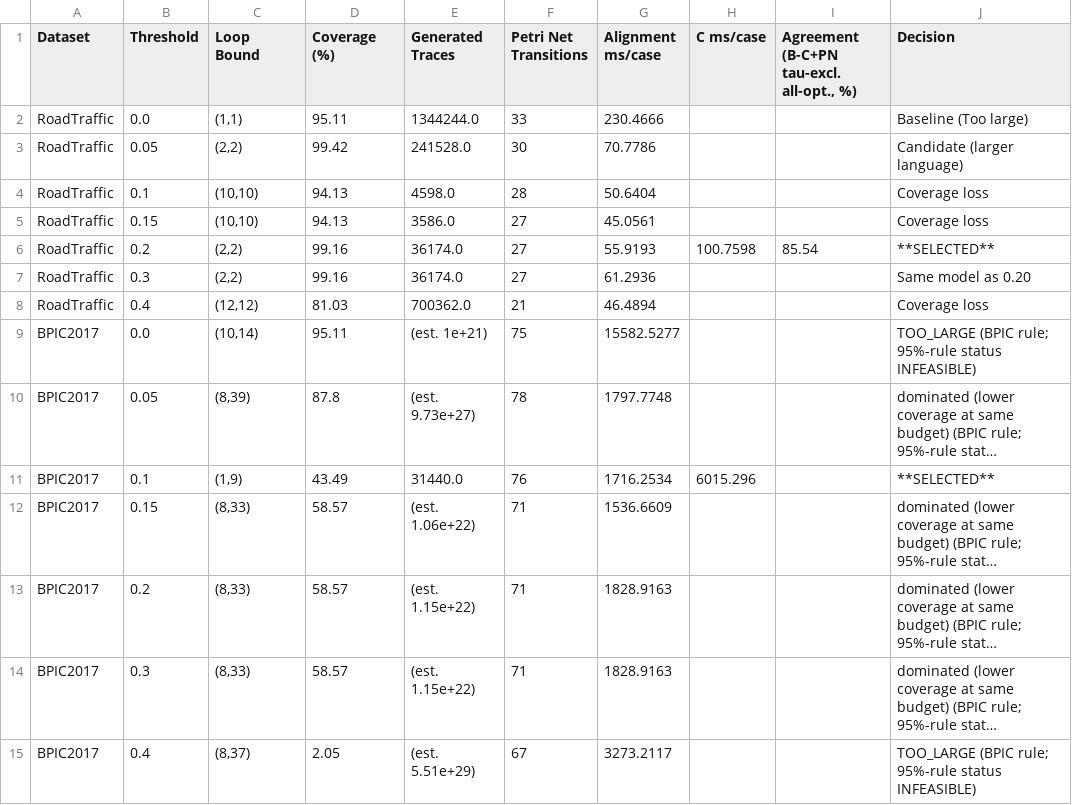
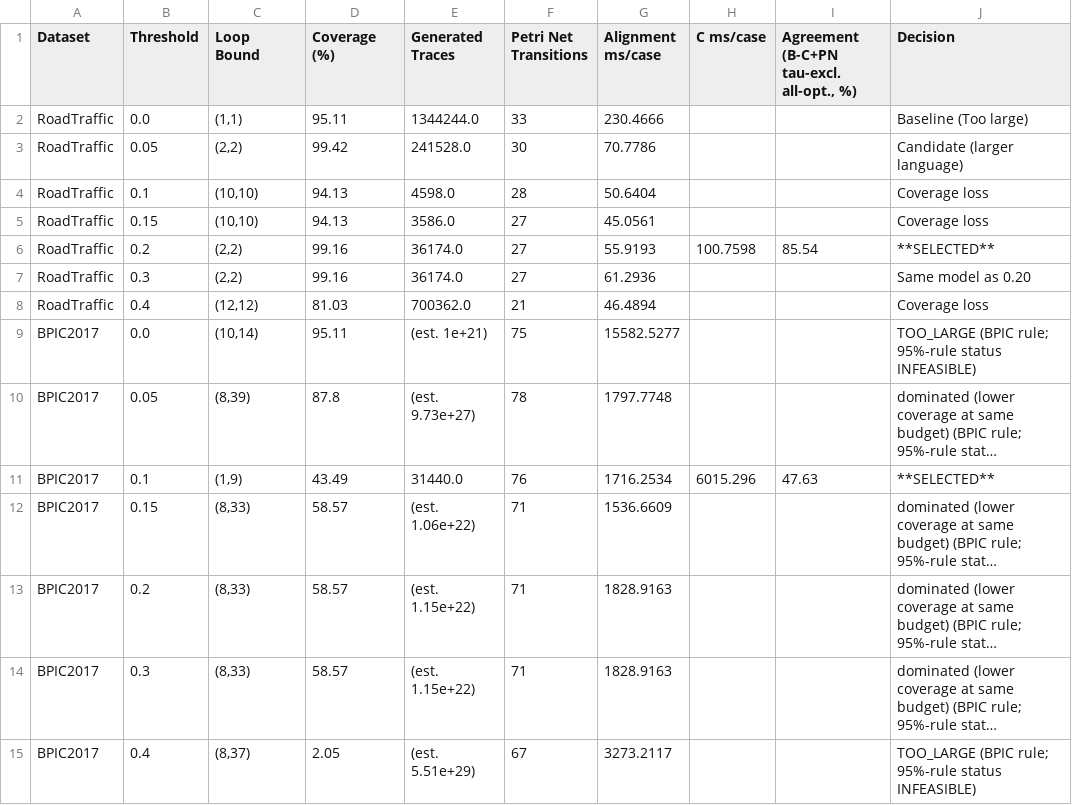
Before and after one commit to PJH31159/ICPM2027_RA-Alignment, a CSV file: outputs/multi_dataset_experiment/paper_threshold_tradeoff_table.csv, drawn as a sheet; long unchanged cells end in …; the diff names each change by its address in the sheet, - before the commit and + after, or states it on an @@ line.

```diff
--- a/outputs/multi_dataset_experiment/paper_threshold_tradeoff_table.csv
+++ b/outputs/multi_dataset_experiment/paper_threshold_tradeoff_table.csv
-I11: (empty)
+I11: 47.63
```
Also changed, not shown: outputs/multi_dataset_experiment/paper_result_table.csv, outputs/multi_dataset_experiment/paper_threshold_agreement_table.csv, 14 other files.
